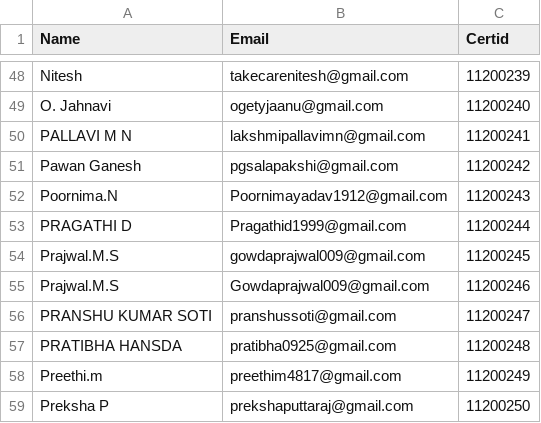
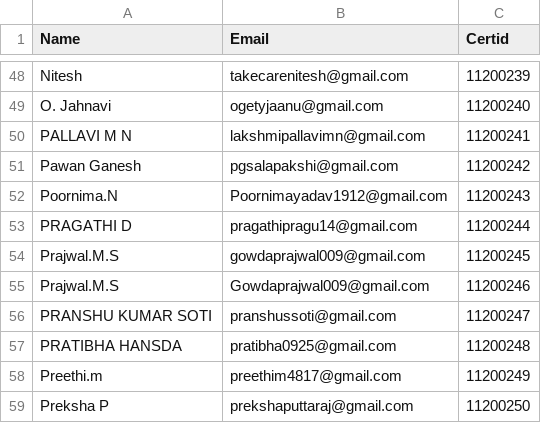
Before and after one commit to 18mis7023/Certificated-Download, a CSV file: event.csv, drawn as a sheet; only a part is shown, gaps mark what is left out.

Commit message:
Update event.csv

```diff
--- a/event.csv
+++ b/event.csv
@@ -52,3 +52,3 @@ Pawan Ganesh,pgsalapakshi@gmail.com,11200242
 Poornima.N,Poornimayadav1912@gmail.com,11200243
-PRAGATHI D,Pragathid1999@gmail.com,11200244
+PRAGATHI D,pragathipragu14@gmail.com,11200244
 Prajwal.M.S,gowdaprajwal009@gmail.com,11200245
```
